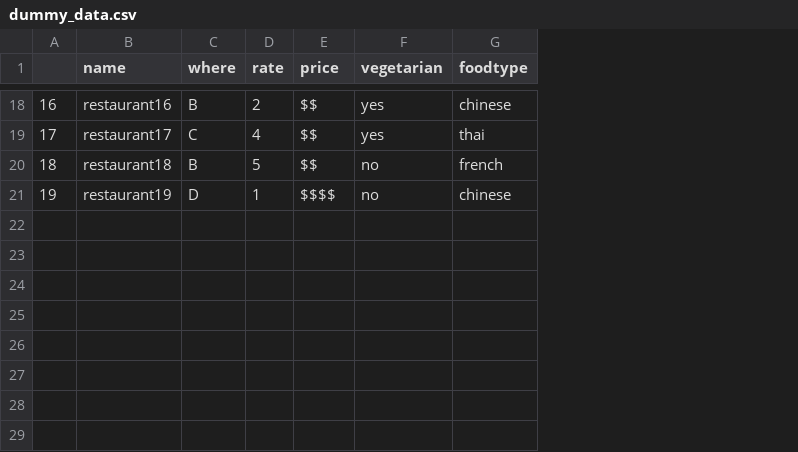
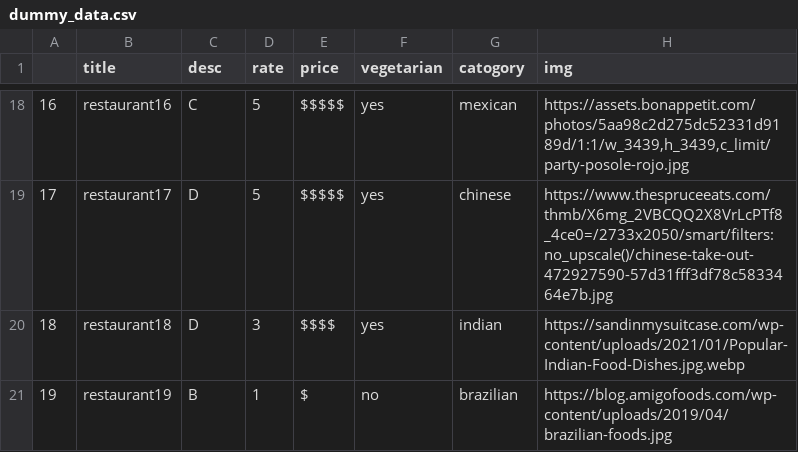
Before and after one commit to SquidneySquush/FoodApp, a CSV file: dataset/dummy_data.csv, drawn as a sheet; only a part is shown, gaps mark what is left out; the diff covers the shown part only; the diff names each change by its address in the sheet, - before the commit and + after, or states it on an @@ line.

Commit message:
Add files via upload

```diff
--- a/dataset/dummy_data.csv
+++ b/dataset/dummy_data.csv
+column H (img), rows 18-21: https://assets.bonappetit.com/photos/5aa98c2d275dc52331d9189d/1:1/w_3439,h_3439,c_limit/party-posole-rojo.jpg | https://www.thespruceeats.com/thmb/X6mg_2VBCQQ2X8VrLcPTf8_4ce0=/2733x2050/smart/filters:no_upscale()/chinese-take-out-472927590-57d31fff3df78c5833464e7b.jpg | https://sandinmysuitcase.com/wp-content/uploads/2021/01/Popular-Indian-Food-Dishes.jpg.webp | https://blog.amigofoods.com/wp-content/uploads/2019/04/brazilian-foods.jpg
-B1: name
+B1: title
-C1: where
+C1: desc
-G1: foodtype
+G1: catogory
-C18 (desc): B
+C18 (desc): C
-D18 (rate): 2
+D18 (rate): 5
-E18:E19 (price): $$
+E18:E19 (price): $$$$$
-G18 (catogory): chinese
+G18 (catogory): mexican
-C19 (desc): C
+C19 (desc): D
-D19 (rate): 4
+D19 (rate): 5
-G19 (catogory): thai
+G19 (catogory): chinese
-C20 (desc): B
+C20 (desc): D
-D20 (rate): 5
+D20 (rate): 3
-E20 (price): $$
+E20 (price): $$$$
-F20 (vegetarian): no
+F20 (vegetarian): yes
-G20 (catogory): french
+G20 (catogory): indian
-C21 (desc): D
+C21 (desc): B
-E21 (price): $$$$
+E21 (price): $
-G21 (catogory): chinese
+G21 (catogory): brazilian
```
Also changed, not shown: 65 edited cells elsewhere in this file.
